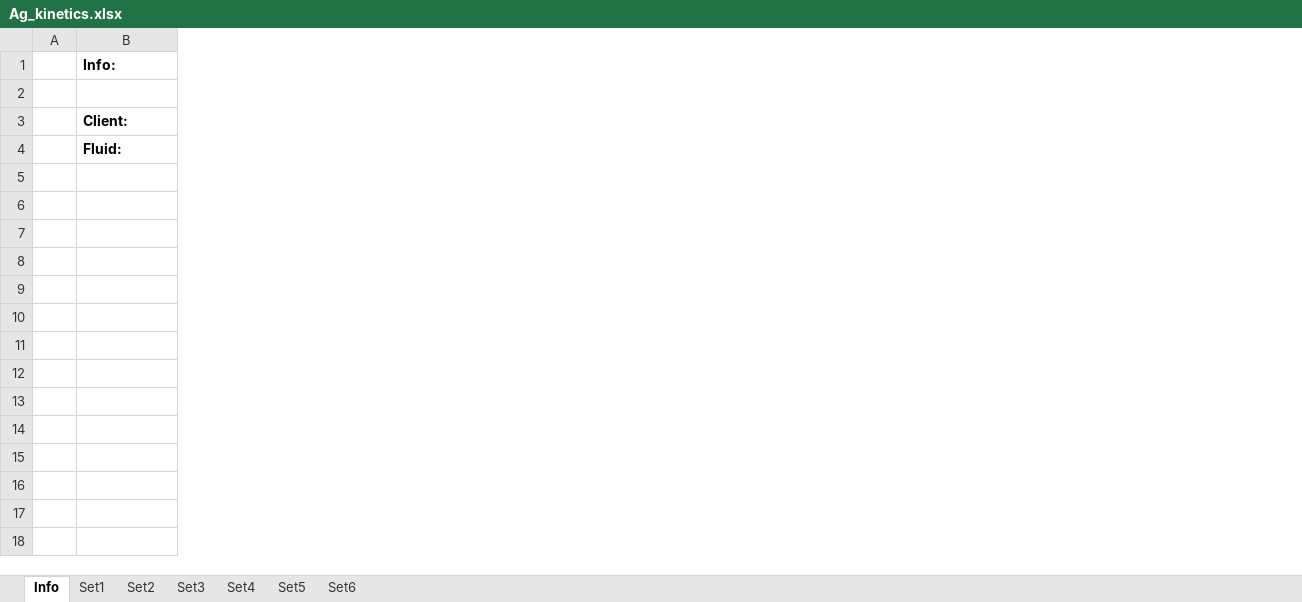
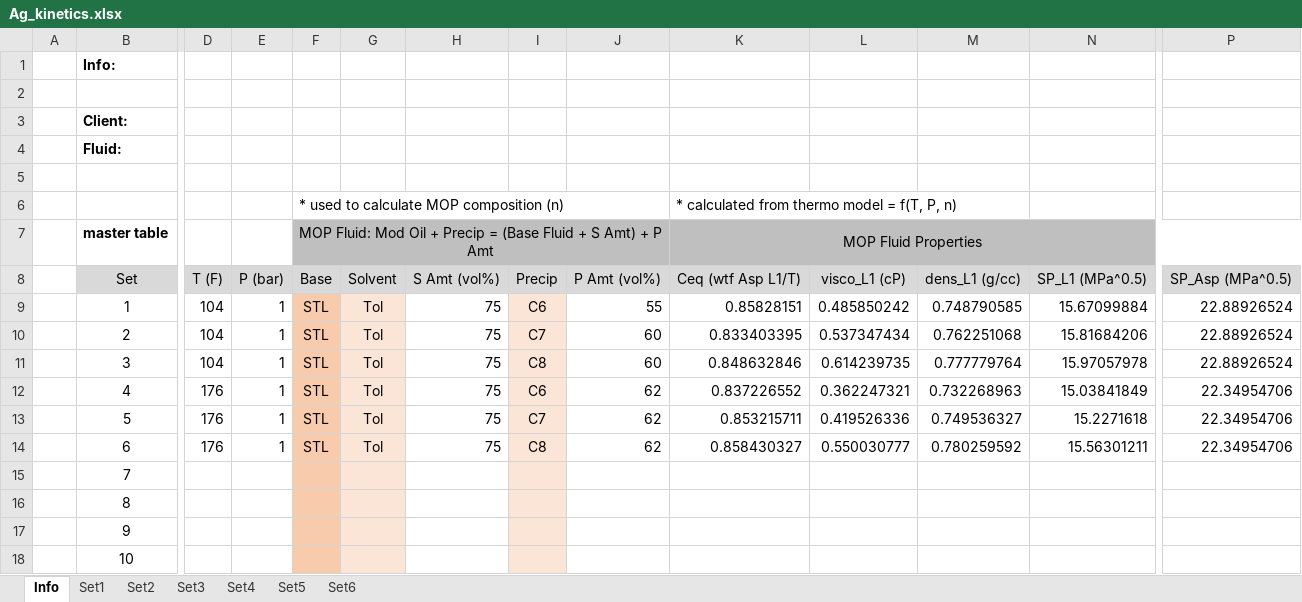
Before and after one commit to beltran-ennova/PAKineticsFit, an Excel workbook: Ag_kinetics.xlsx, sheet Info, drawn as a sheet; only a part is shown, gaps mark what is left out; values as stored, in another font and other column widths than the file's, no borders; rows hold the shown columns only; the diff covers the shown part only; the diff names each change by its address in the sheet, - before the commit and + after, or states it on an @@ line.

Commit message:
Template added to info sheet

```diff
--- a/Ag_kinetics.xlsx (sheet Info)
+++ b/Ag_kinetics.xlsx (sheet Info)
+column D, empty
+column E, empty
+column F, empty
+column G, empty
+column H, empty
+column I, empty
+column J, empty
+column K, empty
+column L, empty
+column M, empty
+column N, empty
+column P, empty
+row 5: (empty)
+row 6:  |  |  |  | * used to calculate MOP composition (n) |  |  |  |  | * calculated from thermo model = f(T, P, n)
+row 7:  | master table |  |  | MOP Fluid: Mod Oil + Precip = (Base Fluid + S Amt) + P Amt |  |  |  |  | MOP Fluid Properties
+row 8:  | Set | T (F) | P (bar) | Base | Solvent | S Amt (vol%) | Precip | P Amt (vol%) | Ceq (wtf Asp L1/T) | visco_L1 (cP) | dens_L1 (g/cc) | SP_L1 (MPa^0.5) | SP_Asp (MPa^0.5)
+row 9:  | 1 | 104 | 1 | STL | Tol | 75 | C6 | 55 | 0.85828151 | 0.485850242 | 0.748790585 | 15.67099884 | 22.88926524
+row 10:  | 2 | 104 | 1 | STL | Tol | 75 | C7 | 60 | 0.833403395 | 0.537347434 | 0.762251068 | 15.81684206 | 22.88926524
+row 11:  | 3 | 104 | 1 | STL | Tol | 75 | C8 | 60 | 0.848632846 | 0.614239735 | 0.777779764 | 15.97057978 | 22.88926524
+row 12:  | 4 | 176 | 1 | STL | Tol | 75 | C6 | 62 | 0.837226552 | 0.362247321 | 0.732268963 | 15.03841849 | 22.34954706
+row 13:  | 5 | 176 | 1 | STL | Tol | 75 | C7 | 62 | 0.853215711 | 0.419526336 | 0.749536327 | 15.2271618 | 22.34954706
+row 14:  | 6 | 176 | 1 | STL | Tol | 75 | C8 | 62 | 0.858430327 | 0.550030777 | 0.780259592 | 15.56301211 | 22.34954706
+row 15:  | 7
+row 16:  | 8
+row 17:  | 9
+row 18:  | 10
```
Also changed, not shown: 2 added columns elsewhere in this sheet, sheet Set4, sheet Set5, sheet Set6, sheet Set3, sheet Set1, sheet Set2.
